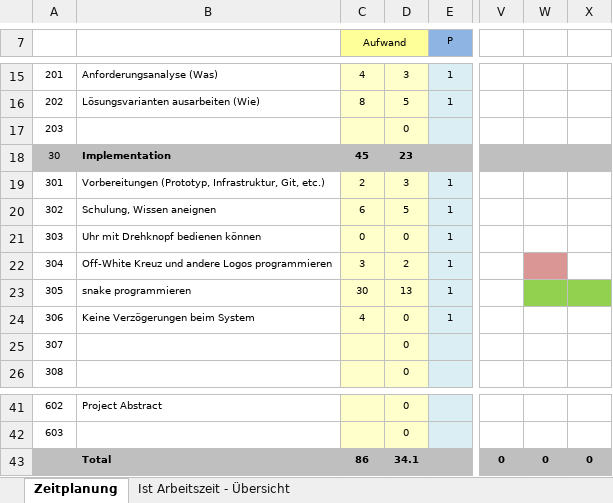
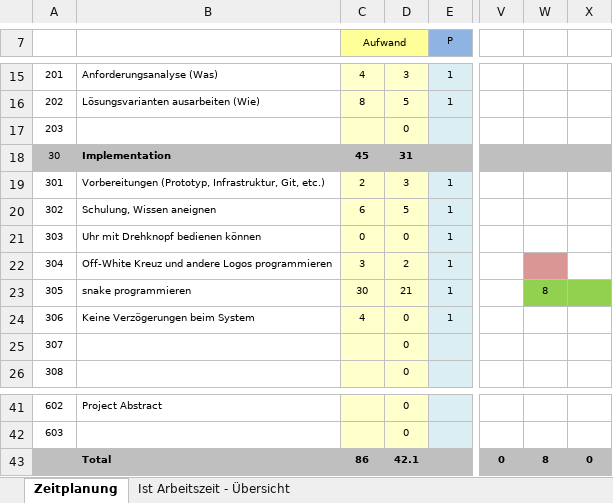
Before and after one commit to davelu1/my_project, an Excel workbook: res/Zeitplanung.xlsx, sheet Zeitplanung, drawn as a sheet; only a part is shown, gaps mark what is left out; values as stored, in another font and other column widths than the file's, no borders; the diff names each change by its address in the sheet, - before the commit and + after, or states it on an @@ line.

```diff
--- a/res/Zeitplanung.xlsx (sheet Zeitplanung)
+++ b/res/Zeitplanung.xlsx (sheet Zeitplanung)
-D18: 23
+D18: 31
-D23: 13
+D23: 21
-W23: (empty)
+W23: 8
-D43: 34.1
+D43: 42.1
-W43: 0
+W43: 8
```
Also changed, not shown: sheet Ist Arbeitszeit - Übersicht, charts or pictures, 8 other files.
